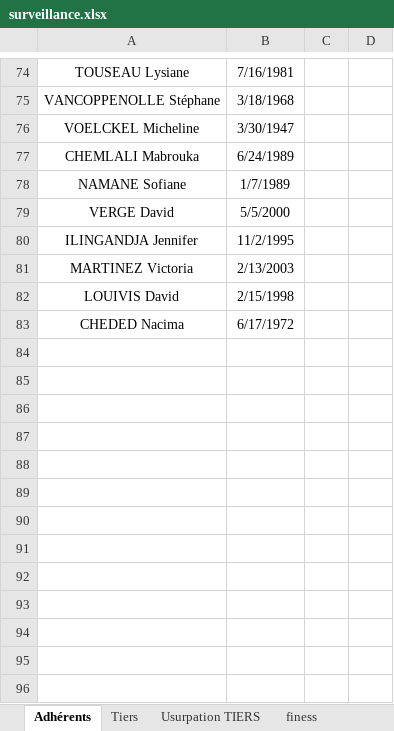
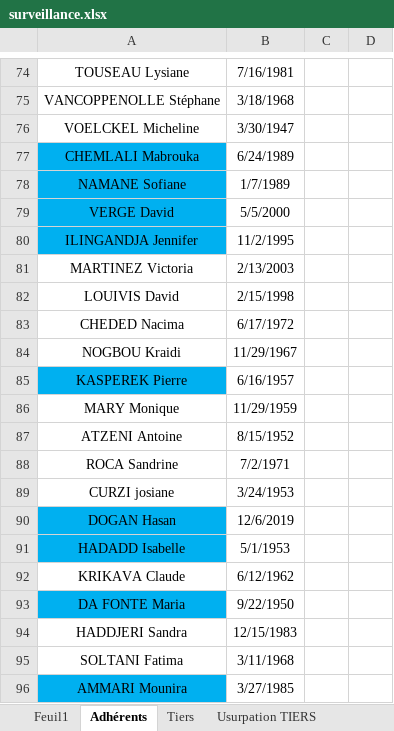
Before and after one commit to nostralliance/Fraude, an Excel workbook: code_Tom/docker/v2/app2/surveillance.xlsx, sheet Adhérents, drawn as a sheet; only a part is shown, gaps mark what is left out; values as stored, in another font and other column widths than the file's, no borders; the diff covers the shown part only; the diff names each change by its address in the sheet, - before the commit and + after, or states it on an @@ line.

```diff
--- a/code_Tom/docker/v2/app2/surveillance.xlsx (sheet Adhérents)
+++ b/code_Tom/docker/v2/app2/surveillance.xlsx (sheet Adhérents)
+sheet tab: Feuil1
-A77:A80 fill: none
+A77:A80 fill: #00B0F0
+row 84: NOGBOU Kraidi | 11/29/1967
+row 85: KASPEREK Pierre | 6/16/1957
+row 86: MARY Monique | 11/29/1959
+row 87: ATZENI Antoine | 8/15/1952
+row 88: ROCA Sandrine | 7/2/1971
+row 89: CURZI josiane | 3/24/1953
+row 90: DOGAN Hasan | 12/6/2019
+row 91: HADADD Isabelle | 5/1/1953
+row 92: KRIKAVA Claude | 6/12/1962
+row 93: DA FONTE Maria | 9/22/1950
+row 94: HADDJERI Sandra | 12/15/1983
+row 95: SOLTANI Fatima | 3/11/1968
+row 96: AMMARI Mounira | 3/27/1985
```
Also changed, not shown: 26 added rows, 1 removed row, 5 edited cells and cell formats elsewhere in this sheet, sheet Tiers, sheet Usurpation TIERS, sheet FINESS, other sheet tabs, 31 other files.
